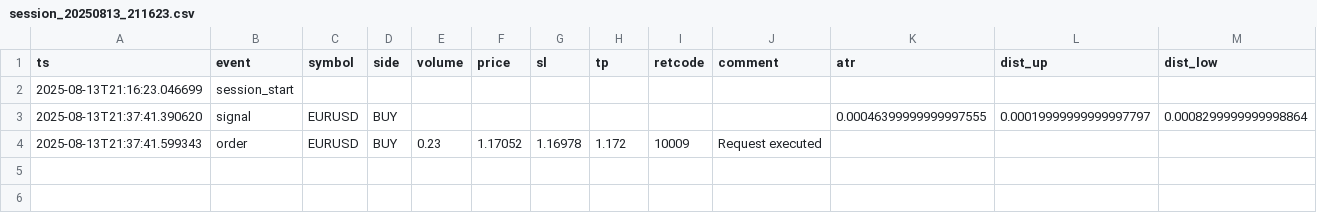
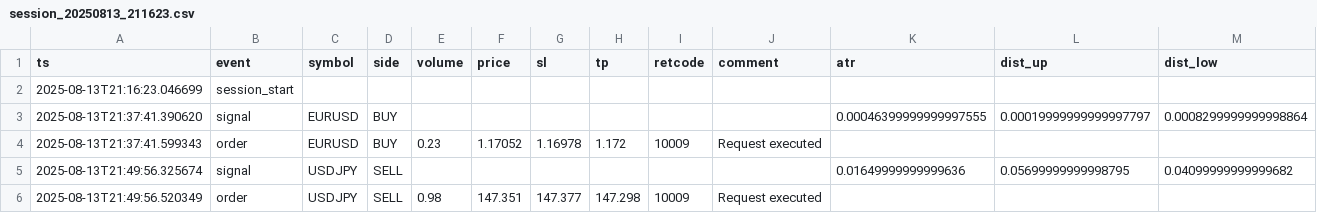
Before and after one commit to ErickCassoli/MT5BOT, a CSV file: fxbot/logs/session_20250813_211623.csv, drawn as a sheet; only a part is shown; rows hold the shown columns only; the diff names each change by its address in the sheet, - before the commit and + after, or states it on an @@ line.

```diff
--- a/fxbot/logs/session_20250813_211623.csv
+++ b/fxbot/logs/session_20250813_211623.csv
+row 5: 2025-08-13T21:49:56.325674 | signal | USDJPY | SELL |  |  |  |  |  |  | 0.01649999999999636 | 0.05699999999998795 | 0.04099999999999682
+row 6: 2025-08-13T21:49:56.520349 | order | USDJPY | SELL | 0.98 | 147.351 | 147.377 | 147.298 | 10009 | Request executed
```
Also changed, not shown: 21 other files.
